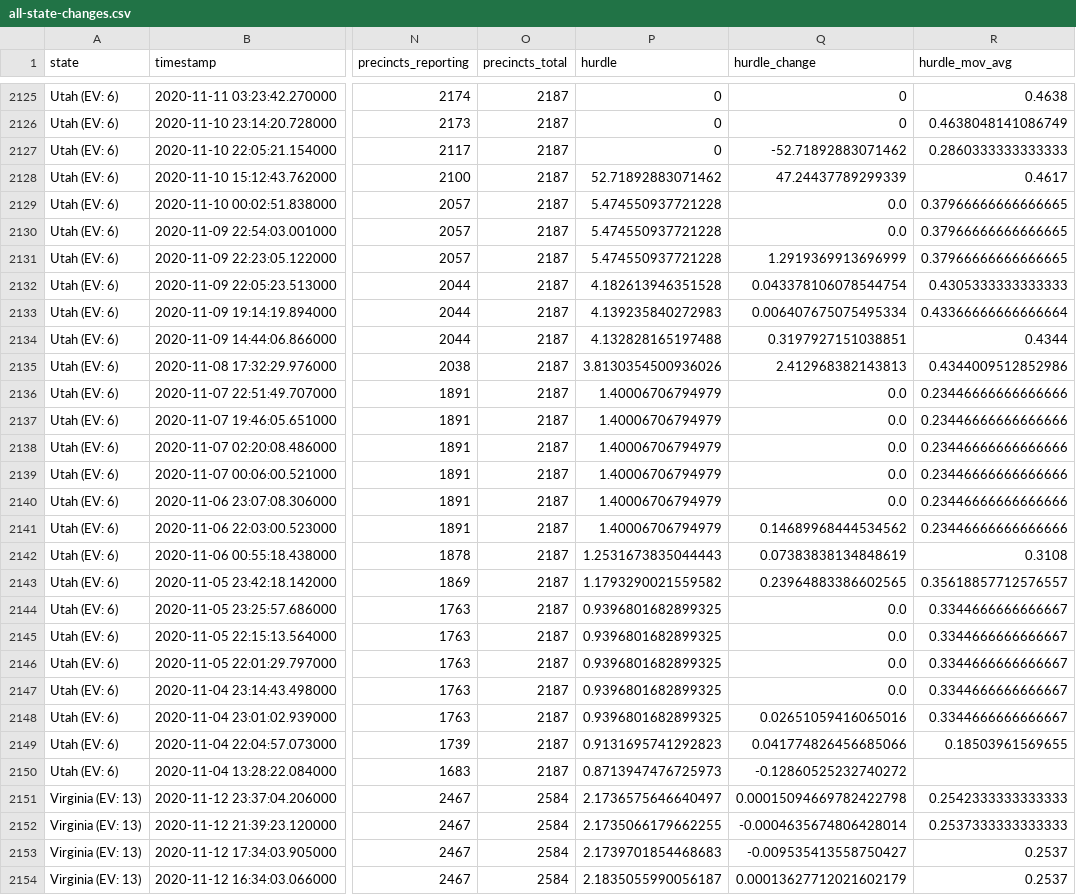
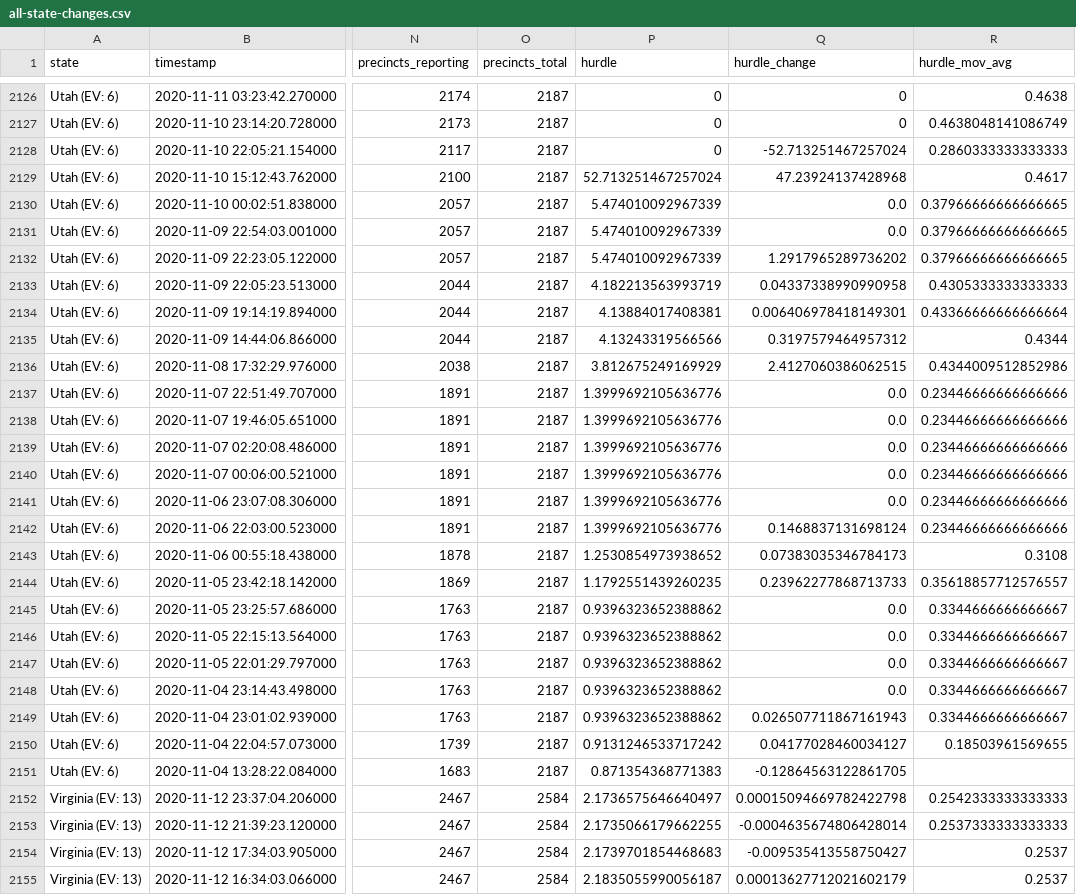
Before and after one commit to phillip1029/nyt-2020-election-scraper, a CSV file: all-state-changes.csv, drawn as a sheet; only a part is shown, gaps mark what is left out; addresses are those after the commit; the diff covers the shown part only; the diff names each change by its address in the sheet, - before the commit and + after, or states it on an @@ line.

```diff
--- a/all-state-changes.csv
+++ b/all-state-changes.csv
-Q2128 (hurdle_change): -52.71892883071462
+Q2128 (hurdle_change): -52.713251467257024
-P2129 (hurdle): 52.71892883071462
+P2129 (hurdle): 52.713251467257024
-Q2129 (hurdle_change): 47.24437789299339
+Q2129 (hurdle_change): 47.23924137428968
-P2130:P2132 (hurdle): 5.474550937721228
+P2130:P2132 (hurdle): 5.474010092967339
-Q2132 (hurdle_change): 1.2919369913696999
+Q2132 (hurdle_change): 1.2917965289736202
-P2133 (hurdle): 4.182613946351528
+P2133 (hurdle): 4.182213563993719
-Q2133 (hurdle_change): 0.043378106078544754
+Q2133 (hurdle_change): 0.04337338990990958
-P2134 (hurdle): 4.139235840272983
+P2134 (hurdle): 4.13884017408381
-Q2134 (hurdle_change): 0.006407675075495334
+Q2134 (hurdle_change): 0.006406978418149301
-P2135 (hurdle): 4.132828165197488
+P2135 (hurdle): 4.13243319566566
-Q2135 (hurdle_change): 0.3197927151038851
+Q2135 (hurdle_change): 0.3197579464957312
-P2136 (hurdle): 3.8130354500936026
+P2136 (hurdle): 3.812675249169929
-Q2136 (hurdle_change): 2.412968382143813
+Q2136 (hurdle_change): 2.4127060386062515
-P2137:P2142 (hurdle): 1.40006706794979
+P2137:P2142 (hurdle): 1.3999692105636776
-Q2142 (hurdle_change): 0.14689968444534562
+Q2142 (hurdle_change): 0.1468837131698124
-P2143 (hurdle): 1.2531673835044443
+P2143 (hurdle): 1.2530854973938652
-Q2143 (hurdle_change): 0.07383838134848619
+Q2143 (hurdle_change): 0.07383035346784173
-P2144 (hurdle): 1.1793290021559582
+P2144 (hurdle): 1.1792551439260235
-Q2144 (hurdle_change): 0.23964883386602565
+Q2144 (hurdle_change): 0.23962277868713733
-P2145:P2149 (hurdle): 0.9396801682899325
+P2145:P2149 (hurdle): 0.9396323652388862
-Q2149 (hurdle_change): 0.02651059416065016
+Q2149 (hurdle_change): 0.026507711867161943
-P2150 (hurdle): 0.9131695741292823
+P2150 (hurdle): 0.9131246533717242
-Q2150 (hurdle_change): 0.041774826456685066
+Q2150 (hurdle_change): 0.04177028460034127
-P2151 (hurdle): 0.8713947476725973
+P2151 (hurdle): 0.871354368771383
-Q2151 (hurdle_change): -0.12860525232740272
+Q2151 (hurdle_change): -0.12864563122861705
```
Also changed, not shown: 1 added row elsewhere in this file, 6 other files.
